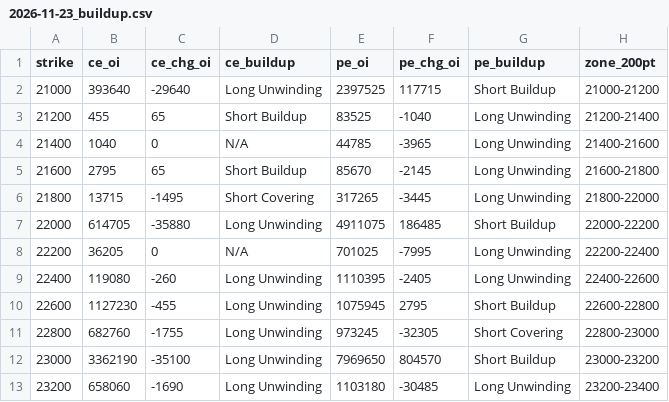
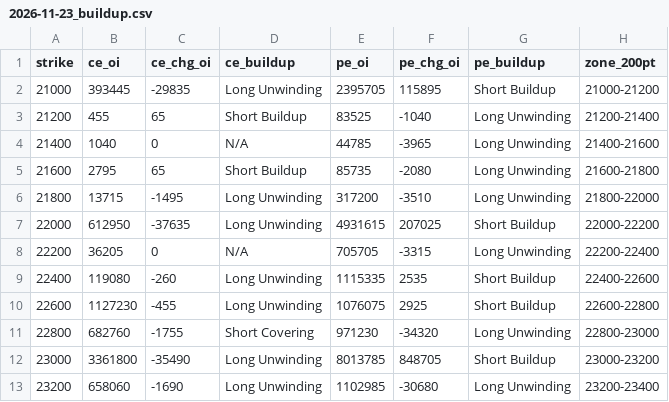
Before and after one commit to ddtambe/Nifty50_Options, a CSV file: data/2026-11-17/2026-11-23_buildup.csv, drawn as a sheet; only a part is shown; the diff covers the shown part only.

```diff
--- a/data/2026-11-17/2026-11-23_buildup.csv
+++ b/data/2026-11-17/2026-11-23_buildup.csv
@@ -1,13 +1,13 @@
 strike,ce_oi,ce_chg_oi,ce_buildup,pe_oi,pe_chg_oi,pe_buildup,zone_200pt
-21000,393640,-29640,Long Unwinding,2397525,117715,Short Buildup,21000-21200
+21000,393445,-29835,Long Unwinding,2395705,115895,Short Buildup,21000-21200
 21200,455,65,Short Buildup,83525,-1040,Long Unwinding,21200-21400
 21400,1040,0,N/A,44785,-3965,Long Unwinding,21400-21600
-21600,2795,65,Short Buildup,85670,-2145,Long Unwinding,21600-21800
-21800,13715,-1495,Short Covering,317265,-3445,Long Unwinding,21800-22000
-22000,614705,-35880,Long Unwinding,4911075,186485,Short Buildup,22000-22200
-22200,36205,0,N/A,701025,-7995,Long Unwinding,22200-22400
-22400,119080,-260,Long Unwinding,1110395,-2405,Long Unwinding,22400-22600
-22600,1127230,-455,Long Unwinding,1075945,2795,Short Buildup,22600-22800
-22800,682760,-1755,Long Unwinding,973245,-32305,Short Covering,22800-23000
-23000,3362190,-35100,Long Unwinding,7969650,804570,Short Buildup,23000-23200
-23200,658060,-1690,Long Unwinding,1103180,-30485,Long Unwinding,23200-23400
+21600,2795,65,Short Buildup,85735,-2080,Long Unwinding,21600-21800
+21800,13715,-1495,Long Unwinding,317200,-3510,Long Unwinding,21800-22000
+22000,612950,-37635,Long Unwinding,4931615,207025,Short Buildup,22000-22200
+22200,36205,0,N/A,705705,-3315,Long Unwinding,22200-22400
+22400,119080,-260,Long Unwinding,1115335,2535,Short Buildup,22400-22600
+22600,1127230,-455,Long Unwinding,1076075,2925,Short Buildup,22600-22800
+22800,682760,-1755,Short Covering,971230,-34320,Long Unwinding,22800-23000
+23000,3361800,-35490,Long Unwinding,8013785,848705,Short Buildup,23000-23200
+23200,658060,-1690,Long Unwinding,1102985,-30680,Long Unwinding,23200-23400
```
Also changed, not shown: 78 edited cells elsewhere in this file, data/2026-11-17/2026-11-17_raw.csv, data/2026-11-17/2026-11-23_raw.csv, 7 other files.
